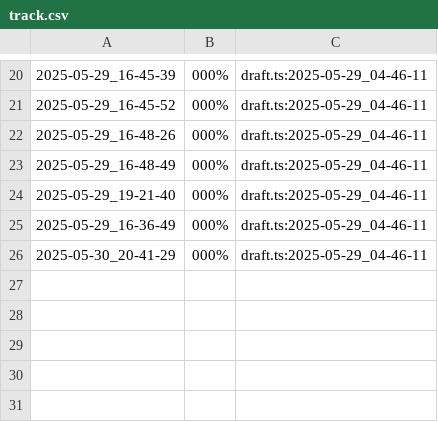
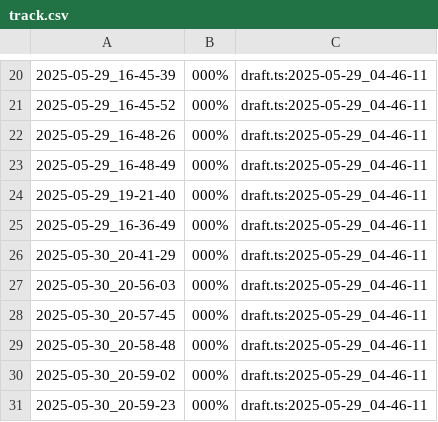
Before and after one commit to qxcode-course/test-run3-senapk, a CSV file: .tko/track/traficantes/track.csv, drawn as a sheet; only a part is shown, gaps mark what is left out.

```diff
--- a/.tko/track/traficantes/track.csv
+++ b/.tko/track/traficantes/track.csv
@@ -26 +26,6 @@
 2025-05-30_20-41-29,000%,draft.ts:2025-05-29_04-46-11
+2025-05-30_20-56-03,000%,draft.ts:2025-05-29_04-46-11
+2025-05-30_20-57-45,000%,draft.ts:2025-05-29_04-46-11
+2025-05-30_20-58-48,000%,draft.ts:2025-05-29_04-46-11
+2025-05-30_20-59-02,000%,draft.ts:2025-05-29_04-46-11
+2025-05-30_20-59-23,000%,draft.ts:2025-05-29_04-46-11
```
Also changed, not shown: .tko/history.csv, .tko/track/leds/track.csv, 2 other files.
